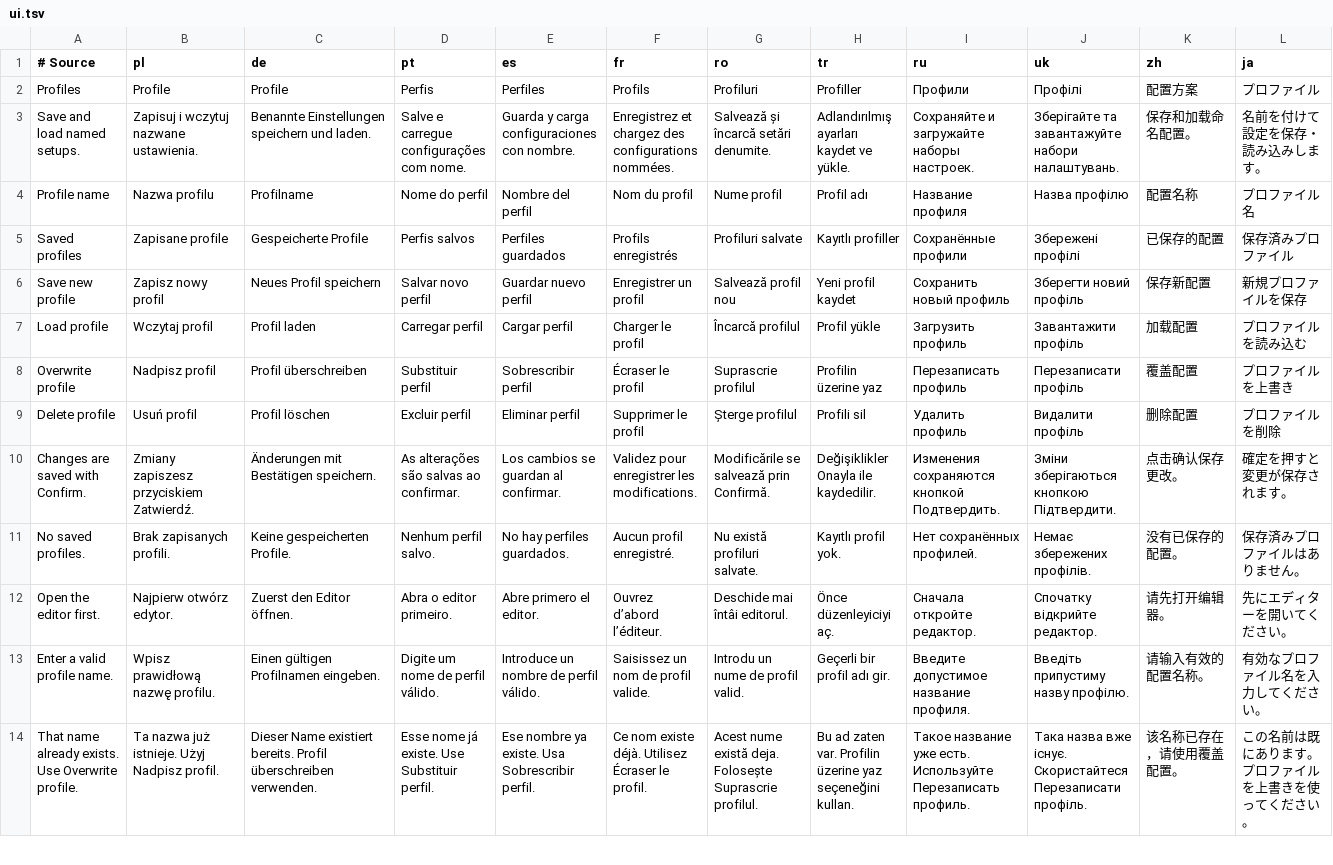
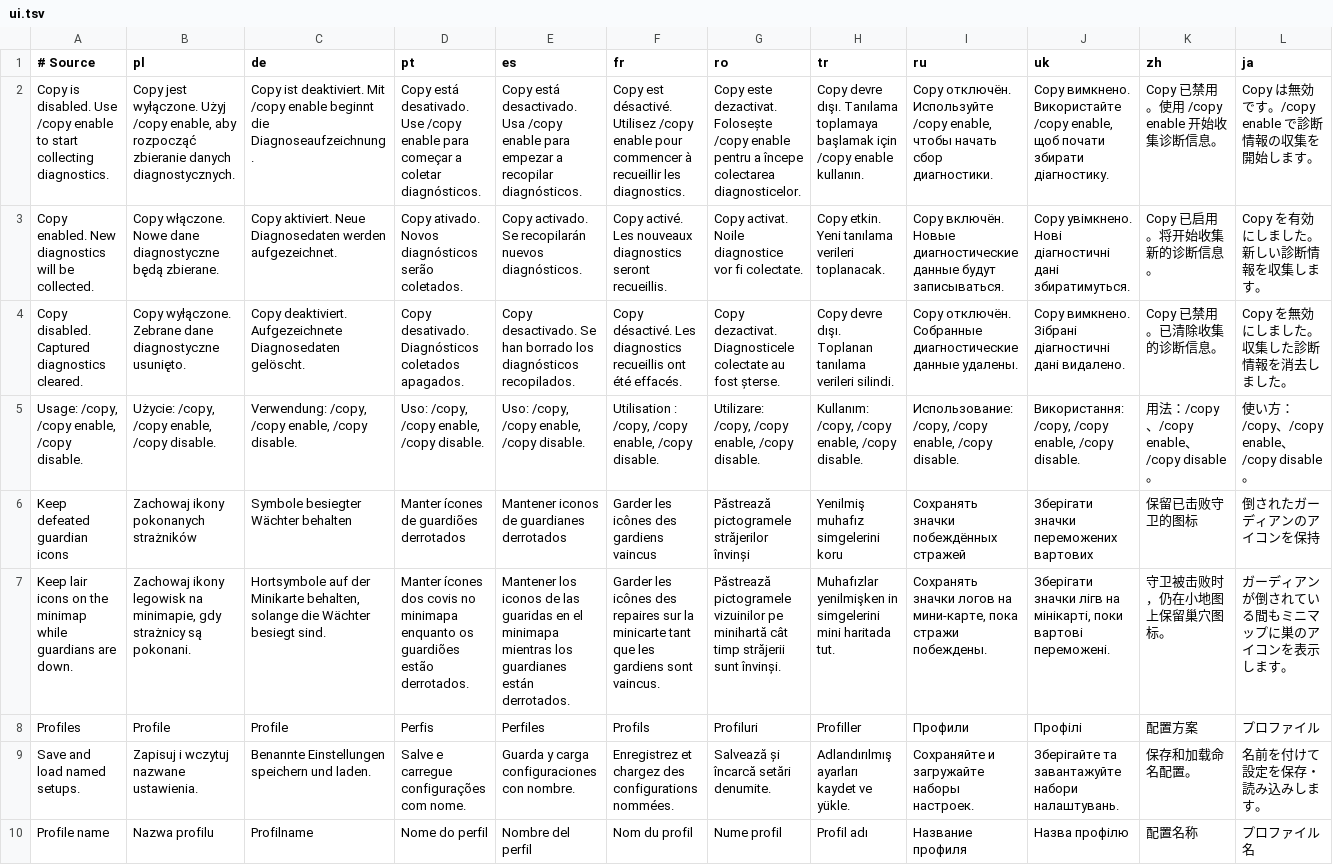
Before and after one commit to migwynkriid13/SurvivorsDragonUi, a TSV file: localization/ui.tsv, drawn as a sheet; only a part is shown; the shorter side is filled out with more unchanged rows; rows hold the shown columns only; the diff names each change by its address in the sheet, - before the commit and + after, or states it on an @@ line.

```diff
--- a/localization/ui.tsv
+++ b/localization/ui.tsv
+row 2: Copy is disabled. Use /copy enable to start collecting diagnostics. | Copy jest wyłączone. Użyj /copy enable, aby rozpocząć zbieranie danych diagnostycznych. | Copy ist deaktiviert. Mit /copy enable beginnt die Diagnoseaufzeichnung. | Copy está desativado. Use /copy enable para começar a coletar diagnósticos. | Copy está desactivado. Usa /copy enable para empezar a recopilar diagnósticos. | Copy est désactivé. Utilisez /copy enable pour commencer à recueillir les diagnostics. | Copy este dezactivat. Folosește /copy enable pentru a începe colectarea diagnosticelor. | Copy devre dışı. Tanılama toplamaya başlamak için /copy enable kullanın. | Copy отключён. Используйте /copy enable, чтобы начать сбор диагностики. | Copy вимкнено. Використайте /copy enable, щоб почати збирати діагностику. | Copy 已禁用。使用 /copy enable 开始收集诊断信息。 | Copy は無効です。/copy enable で診断情報の収集を開始します。
+row 3: Copy enabled. New diagnostics will be collected. | Copy włączone. Nowe dane diagnostyczne będą zbierane. | Copy aktiviert. Neue Diagnosedaten werden aufgezeichnet. | Copy ativado. Novos diagnósticos serão coletados. | Copy activado. Se recopilarán nuevos diagnósticos. | Copy activé. Les nouveaux diagnostics seront recueillis. | Copy activat. Noile diagnostice vor fi colectate. | Copy etkin. Yeni tanılama verileri toplanacak. | Copy включён. Новые диагностические данные будут записываться. | Copy увімкнено. Нові діагностичні дані збиратимуться. | Copy 已启用。将开始收集新的诊断信息。 | Copy を有効にしました。新しい診断情報を収集します。
+row 4: Copy disabled. Captured diagnostics cleared. | Copy wyłączone. Zebrane dane diagnostyczne usunięto. | Copy deaktiviert. Aufgezeichnete Diagnosedaten gelöscht. | Copy desativado. Diagnósticos coletados apagados. | Copy desactivado. Se han borrado los diagnósticos recopilados. | Copy désactivé. Les diagnostics recueillis ont été effacés. | Copy dezactivat. Diagnosticele colectate au fost șterse. | Copy devre dışı. Toplanan tanılama verileri silindi. | Copy отключён. Собранные диагностические данные удалены. | Copy вимкнено. Зібрані діагностичні дані видалено. | Copy 已禁用。已清除收集的诊断信息。 | Copy を無効にしました。収集した診断情報を消去しました。
+row 5: Usage: /copy, /copy enable, /copy disable. | Użycie: /copy, /copy enable, /copy disable. | Verwendung: /copy, /copy enable, /copy disable. | Uso: /copy, /copy enable, /copy disable. | Uso: /copy, /copy enable, /copy disable. | Utilisation : /copy, /copy enable, /copy disable. | Utilizare: /copy, /copy enable, /copy disable. | Kullanım: /copy, /copy enable, /copy disable. | Использование: /copy, /copy enable, /copy disable. | Використання: /copy, /copy enable, /copy disable. | 用法：/copy、/copy enable、/copy disable。 | 使い方：/copy、/copy enable、/copy disable。
+row 6: Keep defeated guardian icons | Zachowaj ikony pokonanych strażników | Symbole besiegter Wächter behalten | Manter ícones de guardiões derrotados | Mantener iconos de guardianes derrotados | Garder les icônes des gardiens vaincus | Păstrează pictogramele străjerilor învinși | Yenilmiş muhafız simgelerini koru | Сохранять значки побеждённых стражей | Зберігати значки переможених вартових | 保留已击败守卫的图标 | 倒されたガーディアンのアイコンを保持
+row 7: Keep lair icons on the minimap while guardians are down. | Zachowaj ikony legowisk na minimapie, gdy strażnicy są pokonani. | Hortsymbole auf der Minikarte behalten, solange die Wächter besiegt sind. | Manter ícones dos covis no minimapa enquanto os guardiões estão derrotados. | Mantener los iconos de las guaridas en el minimapa mientras los guardianes están derrotados. | Garder les icônes des repaires sur la minicarte tant que les gardiens sont vaincus. | Păstrează pictogramele vizuinilor pe minihartă cât timp străjerii sunt învinși. | Muhafızlar yenilmişken in simgelerini mini haritada tut. | Сохранять значки логов на мини-карте, пока стражи побеждены. | Зберігати значки лігв на мінікарті, поки вартові переможені. | 守卫被击败时，仍在小地图上保留巢穴图标。 | ガーディアンが倒されている間もミニマップに巣のアイコンを表示します。
```
Also changed, not shown: 12 other files.
